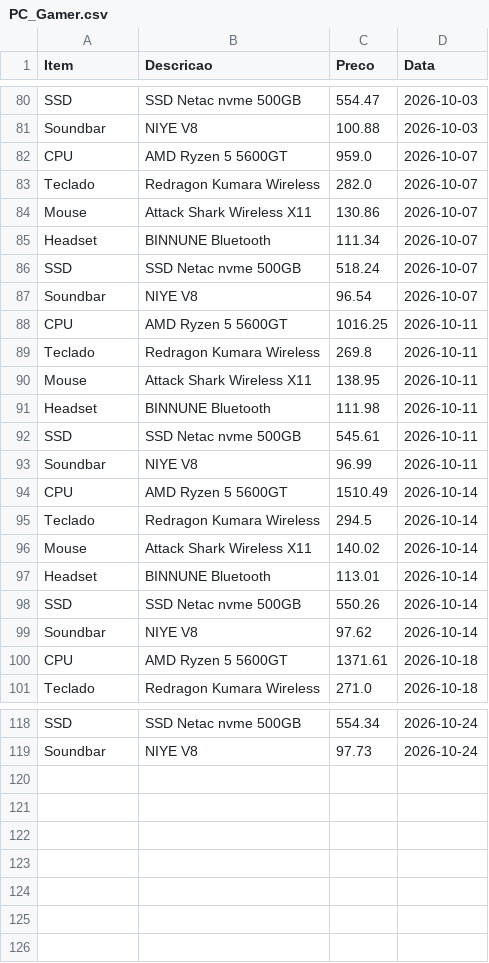
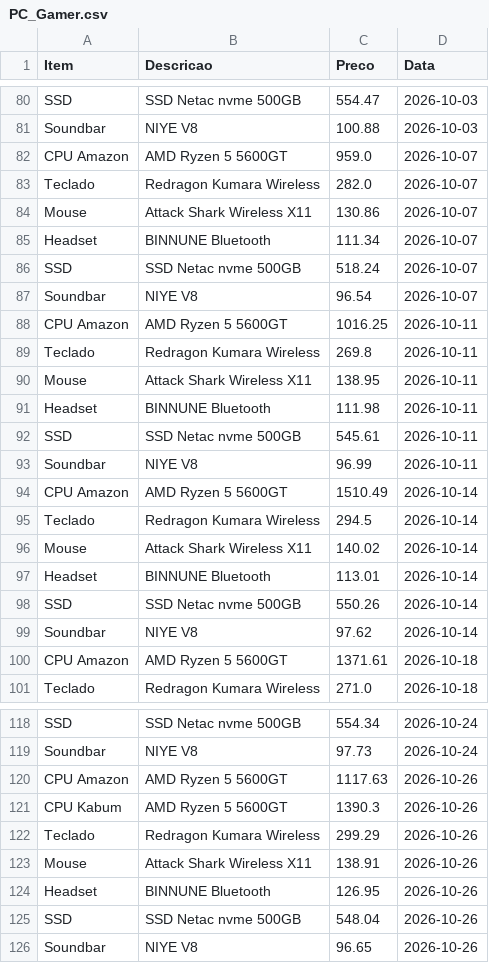
Before and after one commit to josafary-ds/PC-Gamer_Price_Monitoring, a CSV file: PC_Gamer.csv, drawn as a sheet; only a part is shown, gaps mark what is left out; the diff covers the shown part only.

```diff
--- a/PC_Gamer.csv
+++ b/PC_Gamer.csv
@@ -81,3 +81,3 @@ SSD;SSD Netac nvme 500GB;554.47;2026-10-03
 Soundbar;NIYE V8;100.88;2026-10-03
-CPU;AMD Ryzen 5 5600GT;959.0;2026-10-07
+CPU Amazon;AMD Ryzen 5 5600GT;959.0;2026-10-07
 Teclado;Redragon Kumara Wireless;282.0;2026-10-07
@@ -87,3 +87,3 @@ SSD;SSD Netac nvme 500GB;518.24;2026-10-07
 Soundbar;NIYE V8;96.54;2026-10-07
-CPU;AMD Ryzen 5 5600GT;1016.25;2026-10-11
+CPU Amazon;AMD Ryzen 5 5600GT;1016.25;2026-10-11
 Teclado;Redragon Kumara Wireless;269.8;2026-10-11
@@ -93,3 +93,3 @@ SSD;SSD Netac nvme 500GB;545.61;2026-10-11
 Soundbar;NIYE V8;96.99;2026-10-11
-CPU;AMD Ryzen 5 5600GT;1510.49;2026-10-14
+CPU Amazon;AMD Ryzen 5 5600GT;1510.49;2026-10-14
 Teclado;Redragon Kumara Wireless;294.5;2026-10-14
@@ -99,3 +99,3 @@ SSD;SSD Netac nvme 500GB;550.26;2026-10-14
 Soundbar;NIYE V8;97.62;2026-10-14
-CPU;AMD Ryzen 5 5600GT;1371.61;2026-10-18
+CPU Amazon;AMD Ryzen 5 5600GT;1371.61;2026-10-18
 Teclado;Redragon Kumara Wireless;271.0;2026-10-18
@@ -119 +119,8 @@ SSD;SSD Netac nvme 500GB;554.34;2026-10-24
 Soundbar;NIYE V8;97.73;2026-10-24
+CPU Amazon;AMD Ryzen 5 5600GT;1117.63;2026-10-26
+CPU Kabum;AMD Ryzen 5 5600GT;1390.3;2026-10-26
+Teclado;Redragon Kumara Wireless;299.29;2026-10-26
+Mouse;Attack Shark Wireless X11;138.91;2026-10-26
+Headset;BINNUNE Bluetooth;126.95;2026-10-26
+SSD;SSD Netac nvme 500GB;548.04;2026-10-26
+Soundbar;NIYE V8;96.65;2026-10-26
```
Also changed, not shown: 20 edited cells elsewhere in this file, 1 other file.
